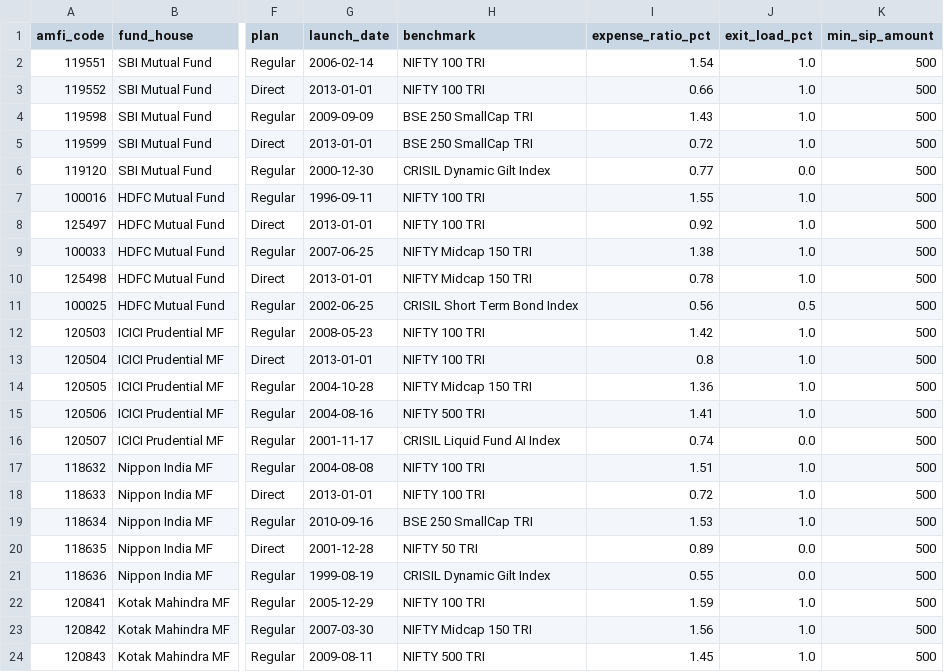
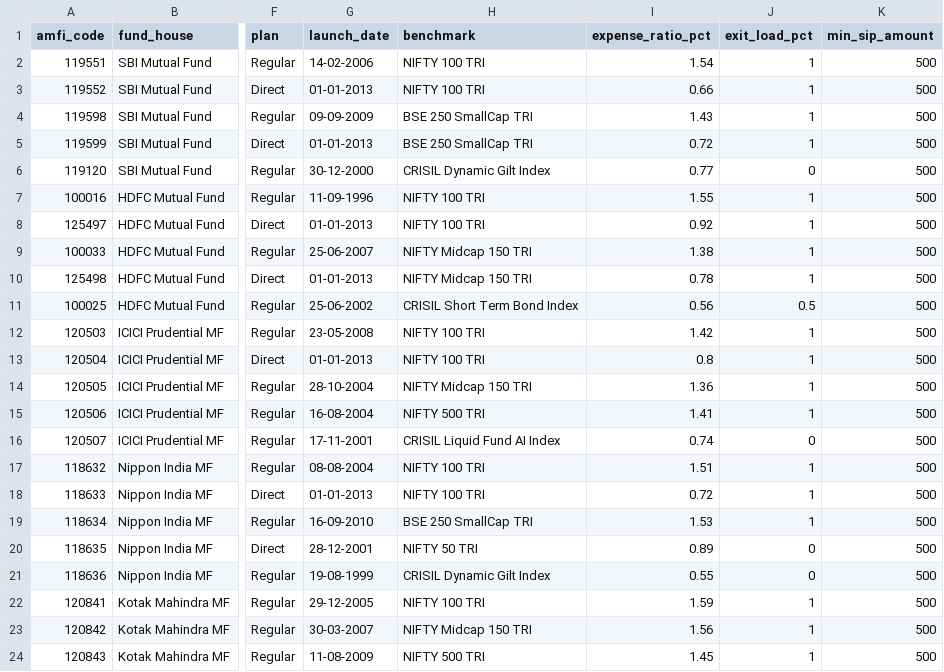
Before and after one commit to bhargavi564/mutual-fund-analytics, a CSV file: data/processed/01_fund_master_clean.csv, drawn as a sheet; only a part is shown, gaps mark what is left out; the diff covers the shown part only; the diff names each change by its address in the sheet, - before the commit and + after, or states it on an @@ line.

```diff
--- a/data/processed/01_fund_master_clean.csv
+++ b/data/processed/01_fund_master_clean.csv
-G2 (launch_date): 2006-02-14
+G2 (launch_date): 14-02-2006
-J2:J5 (exit_load_pct): 1.0
+J2:J5 (exit_load_pct): 1
-G3 (launch_date): 2013-01-01
+G3 (launch_date): 01-01-2013
-G4 (launch_date): 2009-09-09
+G4 (launch_date): 09-09-2009
-G5 (launch_date): 2013-01-01
+G5 (launch_date): 01-01-2013
-G6 (launch_date): 2000-12-30
+G6 (launch_date): 30-12-2000
-J6 (exit_load_pct): 0.0
+J6 (exit_load_pct): 0
-G7 (launch_date): 1996-09-11
+G7 (launch_date): 11-09-1996
-J7:J10 (exit_load_pct): 1.0
+J7:J10 (exit_load_pct): 1
-G8 (launch_date): 2013-01-01
+G8 (launch_date): 01-01-2013
-G9 (launch_date): 2007-06-25
+G9 (launch_date): 25-06-2007
-G10 (launch_date): 2013-01-01
+G10 (launch_date): 01-01-2013
-G11 (launch_date): 2002-06-25
+G11 (launch_date): 25-06-2002
-G12 (launch_date): 2008-05-23
+G12 (launch_date): 23-05-2008
-J12:J15 (exit_load_pct): 1.0
+J12:J15 (exit_load_pct): 1
-G13 (launch_date): 2013-01-01
+G13 (launch_date): 01-01-2013
-G14 (launch_date): 2004-10-28
+G14 (launch_date): 28-10-2004
-G15 (launch_date): 2004-08-16
+G15 (launch_date): 16-08-2004
-G16 (launch_date): 2001-11-17
+G16 (launch_date): 17-11-2001
-J16 (exit_load_pct): 0.0
+J16 (exit_load_pct): 0
-G17 (launch_date): 2004-08-08
+G17 (launch_date): 08-08-2004
-J17:J19 (exit_load_pct): 1.0
+J17:J19 (exit_load_pct): 1
-G18 (launch_date): 2013-01-01
+G18 (launch_date): 01-01-2013
-G19 (launch_date): 2010-09-16
+G19 (launch_date): 16-09-2010
-G20 (launch_date): 2001-12-28
+G20 (launch_date): 28-12-2001
-J20:J21 (exit_load_pct): 0.0
+J20:J21 (exit_load_pct): 0
-G21 (launch_date): 1999-08-19
+G21 (launch_date): 19-08-1999
-G22 (launch_date): 2005-12-29
+G22 (launch_date): 29-12-2005
-J22:J24 (exit_load_pct): 1.0
+J22:J24 (exit_load_pct): 1
-G23 (launch_date): 2007-03-30
+G23 (launch_date): 30-03-2007
-G24 (launch_date): 2009-08-11
+G24 (launch_date): 11-08-2009
```
Also changed, not shown: 34 edited cells elsewhere in this file, 15 other files.
